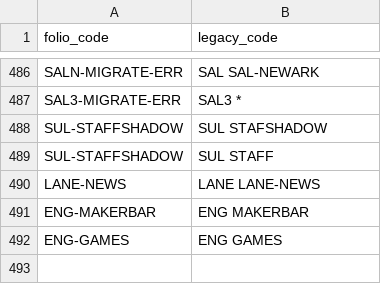
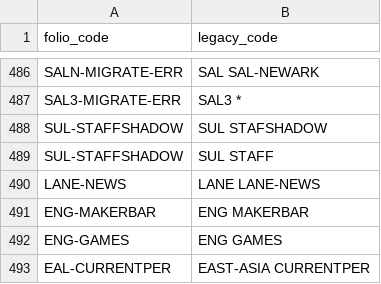
Before and after one commit to sul-dlss/folio_migration, a TSV file: mapping_files/locations-mhld.tsv, drawn as a sheet; only a part is shown, gaps mark what is left out.

Commit message:
Adds EAL location to mapping files

```diff
--- a/mapping_files/locations-mhld.tsv
+++ b/mapping_files/locations-mhld.tsv
@@ -492 +492,2 @@ ENG-MAKERBAR	ENG MAKERBAR
 ENG-GAMES	ENG GAMES
+EAL-CURRENTPER	EAST-ASIA CURRENTPER
```
Also changed, not shown: mapping_files/item_statuses.tsv, mapping_files/locations.tsv.
